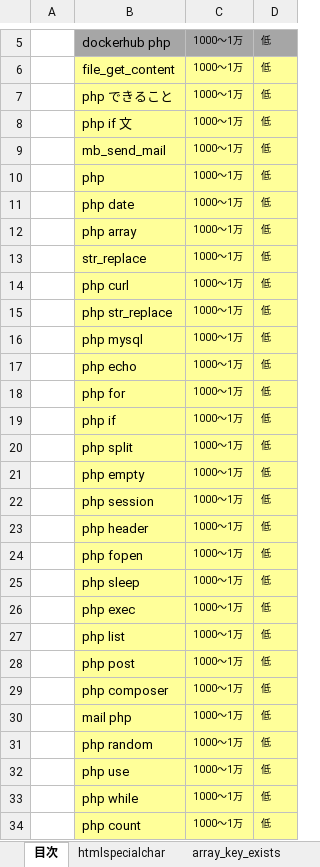
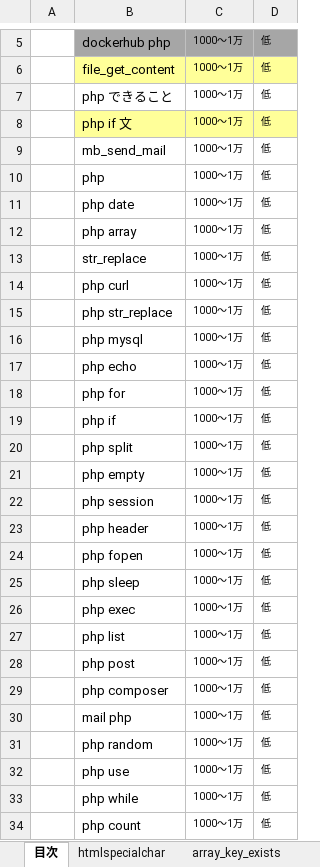
Before and after one commit to soshi16/demo2, an Excel workbook: 記事設計/php設計書_no1.xlsx, sheet 目次, drawn as a sheet; only a part is shown, gaps mark what is left out; values as stored, in another font and other column widths than the file's, no borders; the diff covers the shown part only; the diff names each change by its address in the sheet, - before the commit and + after, or states it on an @@ line.

```diff
--- a/記事設計/php設計書_no1.xlsx (sheet 目次)
+++ b/記事設計/php設計書_no1.xlsx (sheet 目次)
-B7:D7 fill: #FFFF99
+B7:D7 fill: none
-B9:D34 fill: #FFFF99
+B9:D34 fill: none
```
Also changed, not shown: cell formats elsewhere in this sheet, sheet file_get_contents, other sheet tabs.
